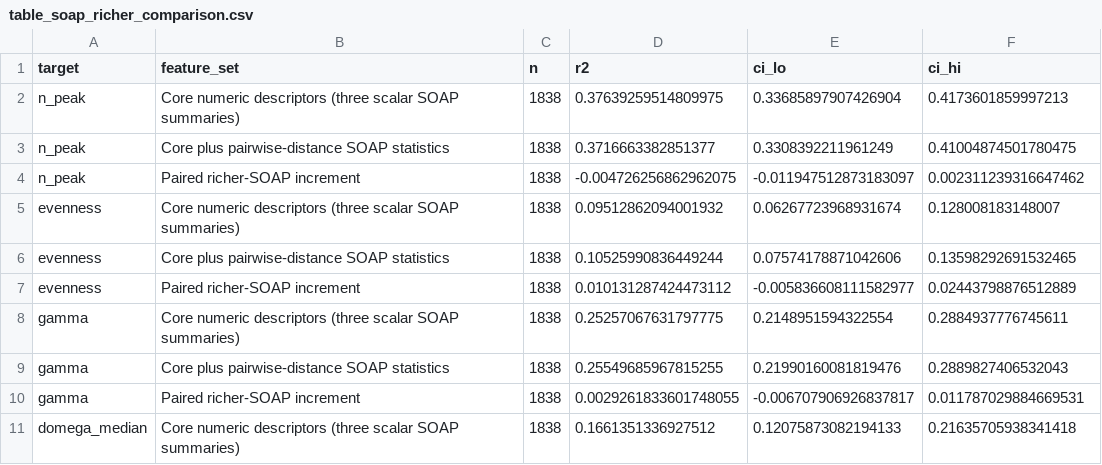
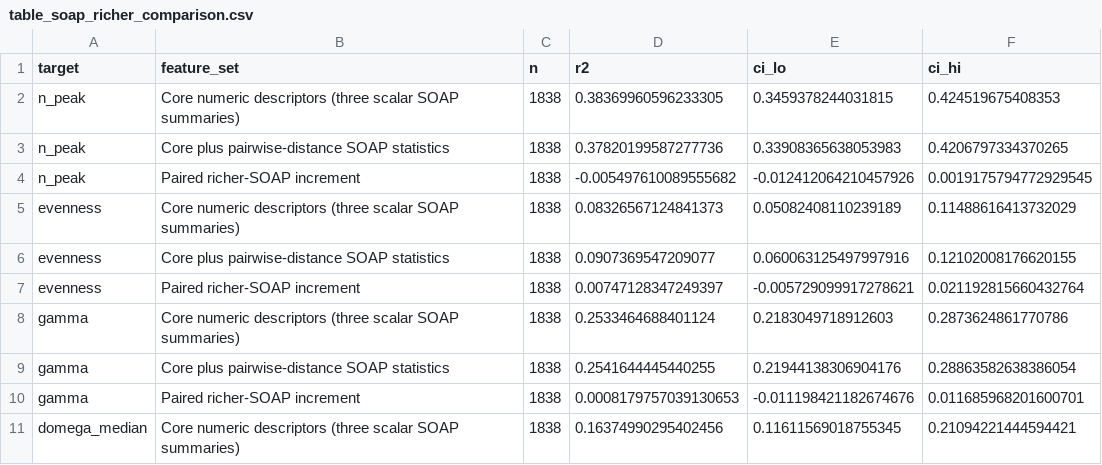
Before and after one commit to liuznil/RRUFF, a CSV file: results/tables/table_soap_richer_comparison.csv, drawn as a sheet; only a part is shown; the diff covers the shown part only.

```diff
--- a/results/tables/table_soap_richer_comparison.csv
+++ b/results/tables/table_soap_richer_comparison.csv
@@ -1,11 +1,11 @@
 target,feature_set,n,r2,ci_lo,ci_hi
-n_peak,Core numeric descriptors (three scalar SOAP summaries),1838,0.37639259514809975,0.33685897907426904,0.4173601859997213
-n_peak,Core plus pairwise-distance SOAP statistics,1838,0.3716663382851377,0.3308392211961249,0.41004874501780475
-n_peak,Paired richer-SOAP increment,1838,-0.004726256862962075,-0.011947512873183097,0.002311239316647462
-evenness,Core numeric descriptors (three scalar SOAP summaries),1838,0.09512862094001932,0.06267723968931674,0.128008183148007
-evenness,Core plus pairwise-distance SOAP statistics,1838,0.10525990836449244,0.07574178871042606,0.13598292691532465
-evenness,Paired richer-SOAP increment,1838,0.010131287424473112,-0.005836608111582977,0.02443798876512889
-gamma,Core numeric descriptors (three scalar SOAP summaries),1838,0.25257067631797775,0.2148951594322554,0.2884937776745611
-gamma,Core plus pairwise-distance SOAP statistics,1838,0.25549685967815255,0.21990160081819476,0.2889827406532043
-gamma,Paired richer-SOAP increment,1838,0.0029261833601748055,-0.006707906926837817,0.011787029884669531
-domega_median,Core numeric descriptors (three scalar SOAP summaries),1838,0.1661351336927512,0.12075873082194133,0.21635705938341418
+n_peak,Core numeric descriptors (three scalar SOAP summaries),1838,0.38369960596233305,0.3459378244031815,0.424519675408353
+n_peak,Core plus pairwise-distance SOAP statistics,1838,0.37820199587277736,0.33908365638053983,0.4206797334370265
+n_peak,Paired richer-SOAP increment,1838,-0.005497610089555682,-0.012412064210457926,0.0019175794772929545
+evenness,Core numeric descriptors (three scalar SOAP summaries),1838,0.08326567124841373,0.05082408110239189,0.11488616413732029
+evenness,Core plus pairwise-distance SOAP statistics,1838,0.0907369547209077,0.060063125497997916,0.12102008176620155
+evenness,Paired richer-SOAP increment,1838,0.00747128347249397,-0.005729099917278621,0.021192815660432764
+gamma,Core numeric descriptors (three scalar SOAP summaries),1838,0.2533464688401124,0.2183049718912603,0.2873624861770786
+gamma,Core plus pairwise-distance SOAP statistics,1838,0.2541644445440255,0.21944138306904176,0.28863582638386054
+gamma,Paired richer-SOAP increment,1838,0.0008179757039130653,-0.011198421182674676,0.011685968201600701
+domega_median,Core numeric descriptors (three scalar SOAP summaries),1838,0.16374990295402456,0.11611569018755345,0.21094221444594421
```
Also changed, not shown: 69 edited cells elsewhere in this file, results/dataset_failures.csv, results/tables/table_drop_group_complete.csv, 21 other files.
